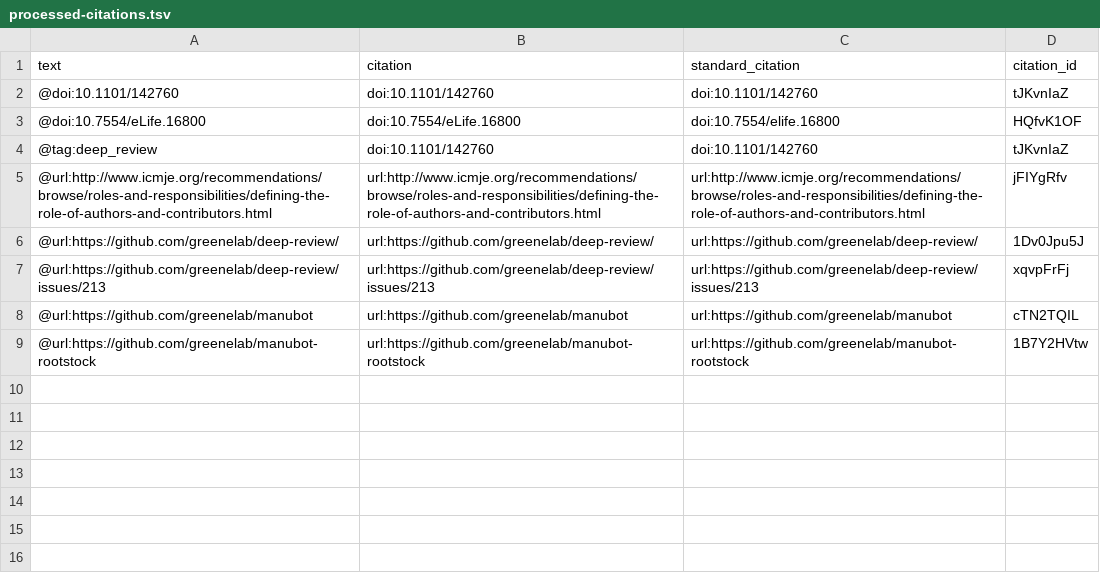
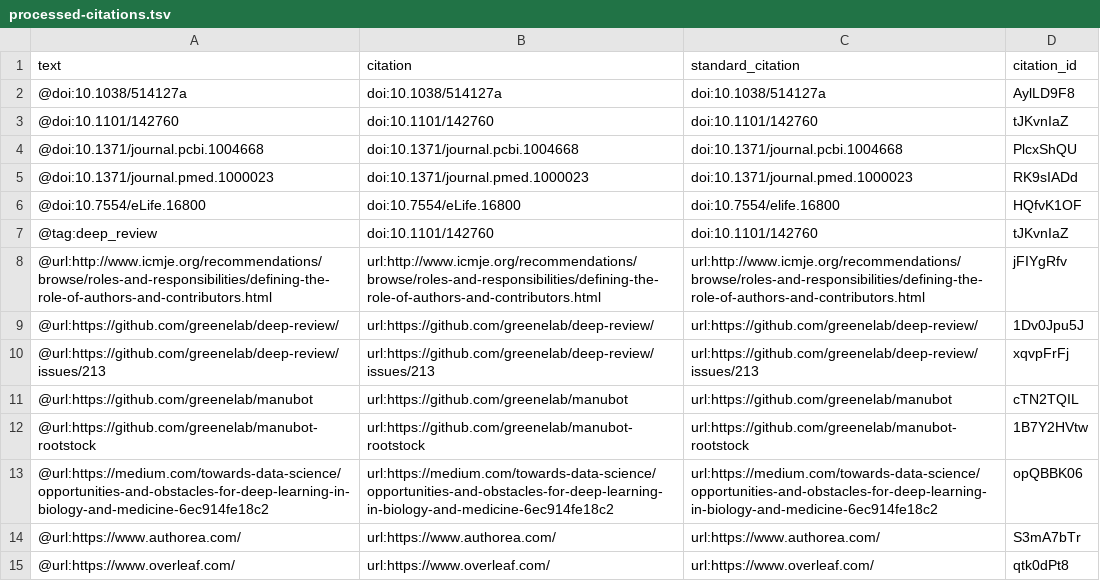
Before and after one commit to greenelab/meta-review, a TSV file: processed-citations.tsv, drawn as a sheet; the diff names each change by its address in the sheet, - before the commit and + after, or states it on an @@ line.

Commit message:
Collaborative writing section (#3)
This build is based on
https://github.com/greenelab/meta-review/commit/0eaedec8e427a0f8a68c9c89d1ec0f681c663eeb.

This commit was created by the following Travis CI build and job:
https://travis-ci.org/greenelab/meta-review/builds/262616255
https://travis-ci.org/greenelab/meta-review/jobs/262616256

[ci skip]

The full commit message that triggered this build is copied below:

Collaborative writing section (#3)

* Initial collaborative writing draft

* Partial changes in response to dhimmel and cgreene comments

* Additional changes in response to dhimmel and cgreene comments

* Include dhimmel suggestions, new references

```diff
--- a/processed-citations.tsv
+++ b/processed-citations.tsv
+row 2: @doi:10.1038/514127a | doi:10.1038/514127a | doi:10.1038/514127a | AylLD9F8
+row 4: @doi:10.1371/journal.pcbi.1004668 | doi:10.1371/journal.pcbi.1004668 | doi:10.1371/journal.pcbi.1004668 | PlcxShQU
+row 5: @doi:10.1371/journal.pmed.1000023 | doi:10.1371/journal.pmed.1000023 | doi:10.1371/journal.pmed.1000023 | RK9sIADd
+row 13: @url:https://medium.com/towards-data-science/opportunities-and-obstacles-for-deep-learning-in-biology-and-medicine-6ec914fe18c2 | url:https://medium.com/towards-data-science/opportunities-and-obstacles-for-deep-learning-in-biology-and-medicine-6ec914fe18c2 | url:https://medium.com/towards-data-science/opportunities-and-obstacles-for-deep-learning-in-biology-and-medicine-6ec914fe18c2 | opQBBK06
+row 14: @url:https://www.authorea.com/ | url:https://www.authorea.com/ | url:https://www.authorea.com/ | S3mA7bTr
+row 15: @url:https://www.overleaf.com/ | url:https://www.overleaf.com/ | url:https://www.overleaf.com/ | qtk0dPt8
```
Also changed, not shown: 4 other files.
